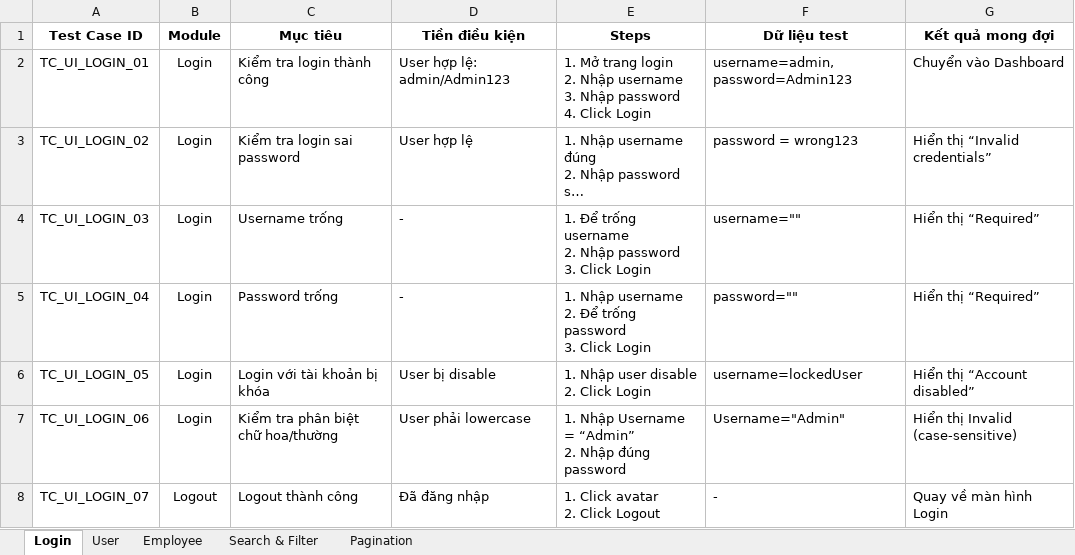
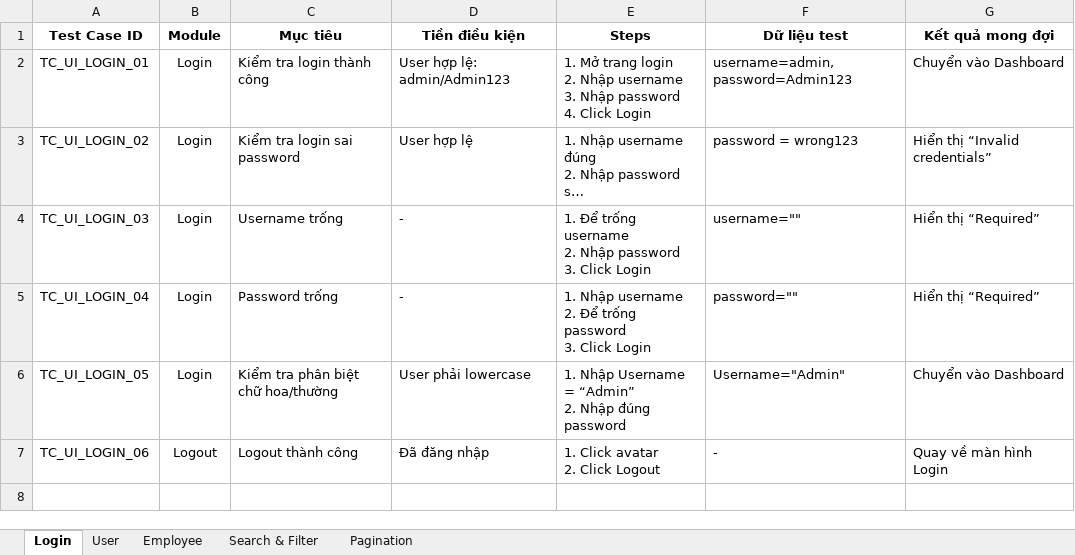
Before and after one commit to LeeH151/orangehrm-automation, an Excel workbook: docs/test_cases_ui.xlsx, sheet Login, drawn as a sheet; long unchanged cells end in …; values as stored, in another font and other column widths than the file's, no borders; removed rows and columns are numbered as before the commit, all else as after; ↵ is a line break in a cell; the diff names each change by its address in the sheet, - before the commit and + after, or states it on an @@ line.

Commit message:
Week 4 - CRUD UI tests + DDT + CI

```diff
--- a/docs/test_cases_ui.xlsx (sheet Login)
+++ b/docs/test_cases_ui.xlsx (sheet Login)
-C6 (Mục tiêu): Login với tài khoản bị khóa
+C6 (Mục tiêu): Kiểm tra phân biệt chữ hoa/thường
-D6 (Tiền điều kiện): User bị disable
+D6 (Tiền điều kiện): User phải lowercase
-E6 (Steps): 1. Nhập user disable ↵ 2. Click Login
+E6 (Steps): 1. Nhập Username = “Admin” ↵ 2. Nhập đúng password
-F6 (Dữ liệu test): username=lockedUser
+F6 (Dữ liệu test): Username="Admin"
-G6 (Kết quả mong đợi): Hiển thị “Account disabled”
+G6 (Kết quả mong đợi): Chuyển vào Dashboard
-row 7: TC_UI_LOGIN_06 | Login | Kiểm tra phân biệt chữ hoa/thường | User phải lowercase | 1. Nhập Username = “Admin” ↵ 2. Nhập đúng password | Username="Admin" | Hiển thị Invalid (case-sensitive)
-A7 (Test Case ID): TC_UI_LOGIN_07
+A7 (Test Case ID): TC_UI_LOGIN_06
```
Also changed, not shown: 36 other files.
